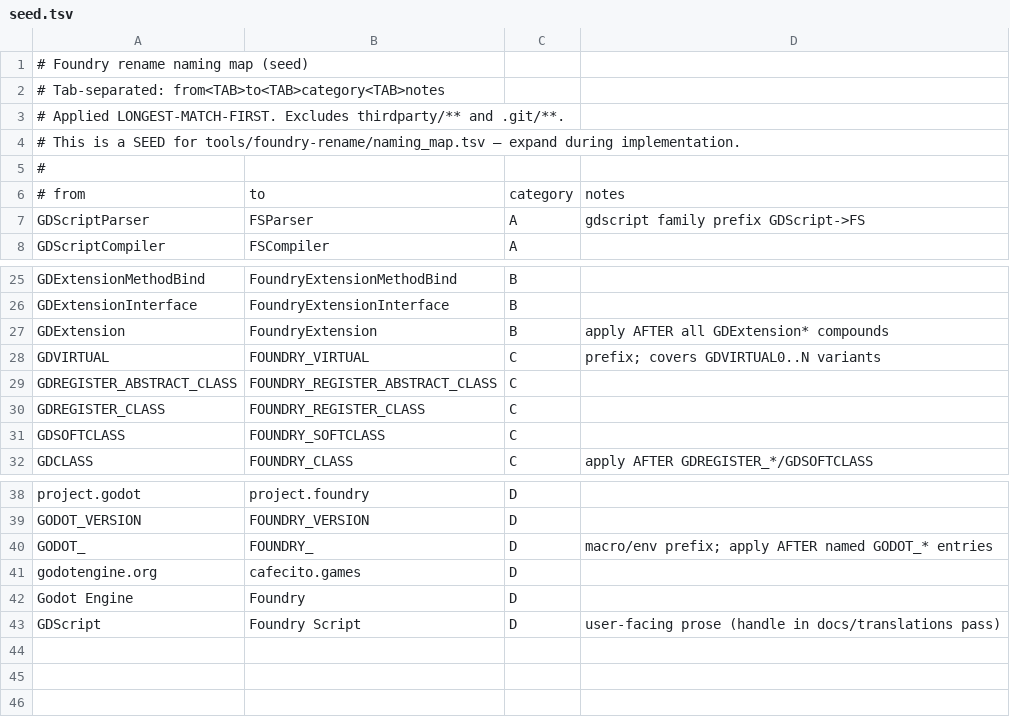
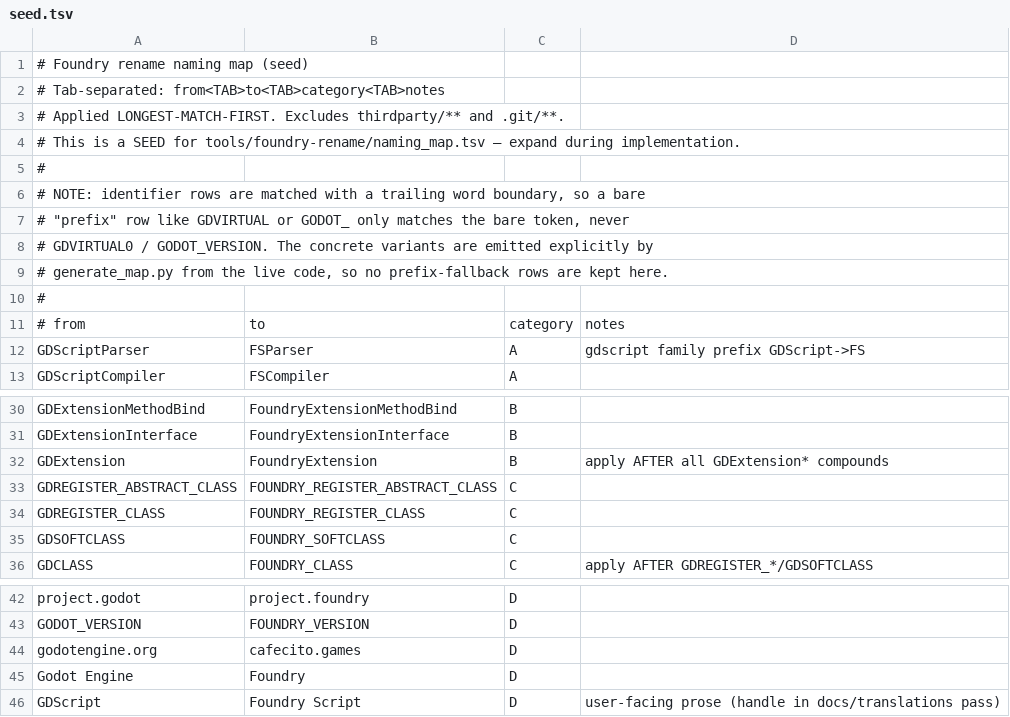
Before and after one commit to cafecito-games/Foundry, a TSV file: tools/foundry-rename/seed.tsv, drawn as a sheet; only a part is shown, gaps mark what is left out; removed rows and columns are numbered as before the commit, all else as after; the diff names each change by its address in the sheet, - before the commit and + after, or states it on an @@ line.

```diff
--- a/tools/foundry-rename/seed.tsv
+++ b/tools/foundry-rename/seed.tsv
+row 6: # NOTE: identifier rows are matched with a trailing word boundary, so a bare
+row 7: # "prefix" row like GDVIRTUAL or GODOT_ only matches the bare token, never
+row 8: # GDVIRTUAL0 / GODOT_VERSION. The concrete variants are emitted explicitly by
+row 9: # generate_map.py from the live code, so no prefix-fallback rows are kept here.
+row 10: #
-row 28: GDVIRTUAL | FOUNDRY_VIRTUAL | C | prefix; covers GDVIRTUAL0..N variants
-row 40: GODOT_ | FOUNDRY_ | D | macro/env prefix; apply AFTER named GODOT_* entries
```
Also changed, not shown: tools/foundry-rename/naming_map.tsv, 5 other files.
